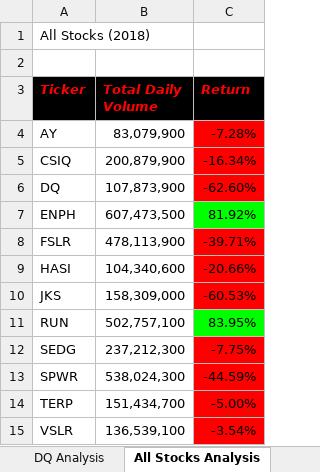
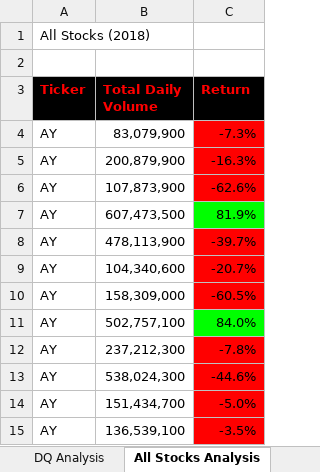
Before and after one commit to Wavelydavely/stock-analysis, an Excel workbook: VBA_Challenge.xlsm, sheet All Stocks Analysis, drawn as a sheet; values as stored, in another font and other column widths than the file's, no borders; the diff names each change by its address in the sheet, - before the commit and + after, or states it on an @@ line.

Commit message:
Add files via upload

```diff
--- a/VBA_Challenge.xlsm (sheet All Stocks Analysis)
+++ b/VBA_Challenge.xlsm (sheet All Stocks Analysis)
-A3:C3 italic: on
+A3:C3 italic: off
-C4 (Return): -7.28%
+C4 (Return): -7.3%
-A5 (Ticker): CSIQ
+A5 (Ticker): AY
-C5 (Return): -16.34%
+C5 (Return): -16.3%
-A6 (Ticker): DQ
+A6 (Ticker): AY
-C6 (Return): -62.60%
+C6 (Return): -62.6%
-A7 (Ticker): ENPH
+A7 (Ticker): AY
-C7 (Return): 81.92%
+C7 (Return): 81.9%
-A8 (Ticker): FSLR
+A8 (Ticker): AY
-C8 (Return): -39.71%
+C8 (Return): -39.7%
-A9 (Ticker): HASI
+A9 (Ticker): AY
-C9 (Return): -20.66%
+C9 (Return): -20.7%
-A10 (Ticker): JKS
+A10 (Ticker): AY
-C10 (Return): -60.53%
+C10 (Return): -60.5%
-A11 (Ticker): RUN
+A11 (Ticker): AY
-C11 (Return): 83.95%
+C11 (Return): 84.0%
-A12 (Ticker): SEDG
+A12 (Ticker): AY
-C12 (Return): -7.75%
+C12 (Return): -7.8%
-A13 (Ticker): SPWR
+A13 (Ticker): AY
-C13 (Return): -44.59%
+C13 (Return): -44.6%
-A14 (Ticker): TERP
+A14 (Ticker): AY
-C14 (Return): -5.00%
+C14 (Return): -5.0%
-A15 (Ticker): VSLR
+A15 (Ticker): AY
-C15 (Return): -3.54%
+C15 (Return): -3.5%
```
